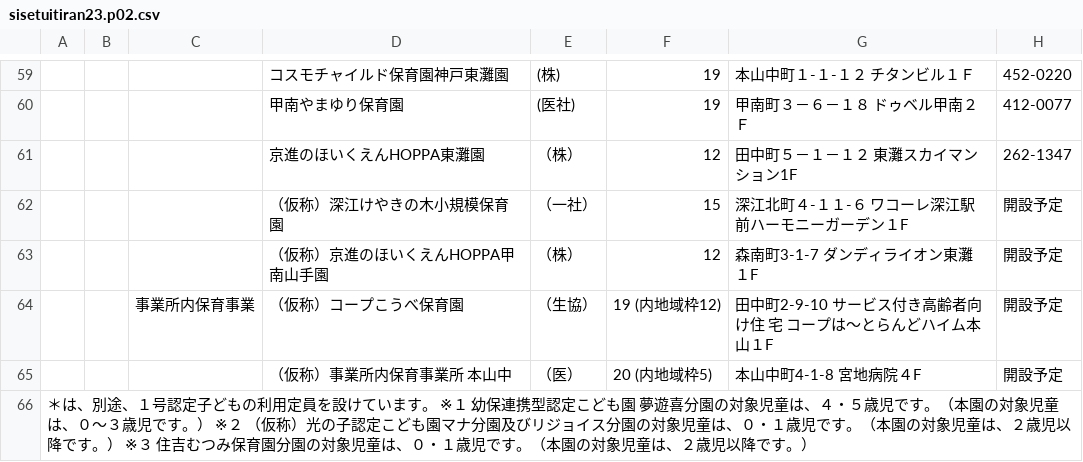
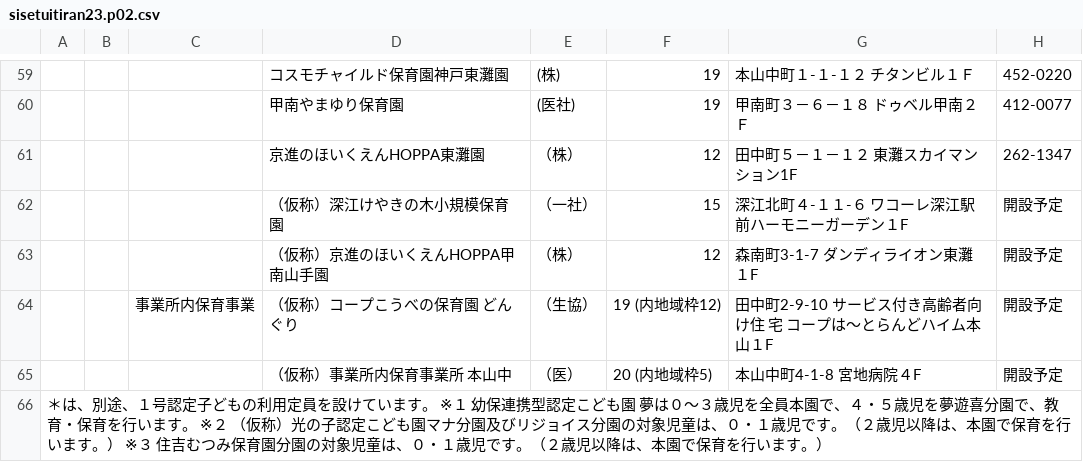
Before and after one commit to hkwi/our-data, a CSV file: shinseido/sisetuitiran23.p02.csv, drawn as a sheet; only a part is shown, gaps mark what is left out; the diff names each change by its address in the sheet, - before the commit and + after, or states it on an @@ line.

```diff
--- a/shinseido/sisetuitiran23.p02.csv
+++ b/shinseido/sisetuitiran23.p02.csv
-D64: （仮称）コープこうべ保育園
+D64: （仮称）コープこうべの保育園 どんぐり
-A66: …も園 夢遊喜分園の対象児童は、４・５歳児です。（本園の対象児童は、０～３歳児です。） ※２ （仮称）光の子認定こども園マナ分園及びリジョイス分園の対象児童は、０・１歳児です。（本園の対象児童は、２歳児以降です。） ※３ 住吉むつみ保育園分園の対象児童は、０・１歳児です。（本園の対象児童は、２歳児以降です。）
+A66: …も園 夢は０～３歳児を全員本園で、４・５歳児を夢遊喜分園で、教育・保育を行います。 ※２ （仮称）光の子認定こども園マナ分園及びリジョイス分園の対象児童は、０・１歳児です。（２歳児以降は、本園で保育を行います。） ※３ 住吉むつみ保育園分園の対象児童は、０・１歳児です。（２歳児以降は、本園で保育を行います。）
```
Also changed, not shown: shinseido/sisetuitiran1.p03.csv, shinseido/sisetuitiran1.p04.csv, 13 other files.
